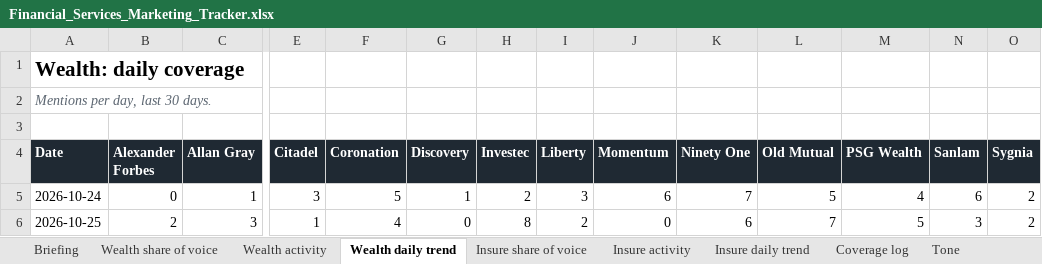
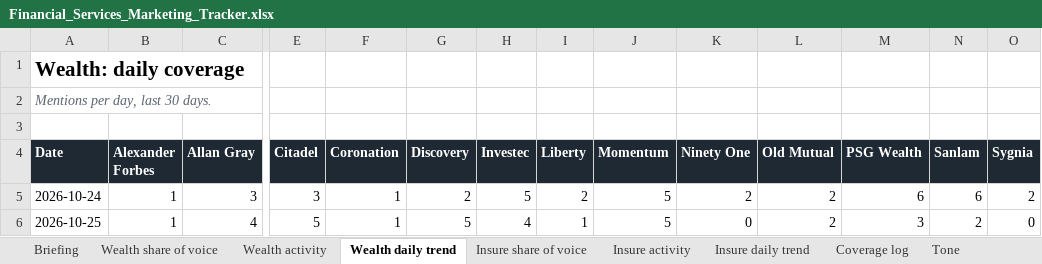
Before and after one commit to sheyaamh-bot/Financial-services-marketing-tracker, an Excel workbook: site/Financial_Services_Marketing_Tracker.xlsx, sheet Wealth daily trend, drawn as a sheet; only a part is shown, gaps mark what is left out; values as stored, in another font and other column widths than the file's, no borders; the diff covers the shown part only; the diff names each change by its address in the sheet, - before the commit and + after, or states it on an @@ line.

```diff
--- a/site/Financial_Services_Marketing_Tracker.xlsx (sheet Wealth daily trend)
+++ b/site/Financial_Services_Marketing_Tracker.xlsx (sheet Wealth daily trend)
-B5 (Alexander Forbes): 0
+B5 (Alexander Forbes): 1
-C5 (Allan Gray): 1
+C5 (Allan Gray): 3
-F5 (Coronation): 5
+F5 (Coronation): 1
-G5 (Discovery): 1
+G5 (Discovery): 2
-H5 (Investec): 2
+H5 (Investec): 5
-I5 (Liberty): 3
+I5 (Liberty): 2
-J5 (Momentum): 6
+J5 (Momentum): 5
-K5 (Ninety One): 7
+K5 (Ninety One): 2
-L5 (Old Mutual): 5
+L5 (Old Mutual): 2
-M5 (PSG Wealth): 4
+M5 (PSG Wealth): 6
-B6 (Alexander Forbes): 2
+B6 (Alexander Forbes): 1
-C6 (Allan Gray): 3
+C6 (Allan Gray): 4
-E6 (Citadel): 1
+E6 (Citadel): 5
-F6 (Coronation): 4
+F6 (Coronation): 1
-G6 (Discovery): 0
+G6 (Discovery): 5
-H6 (Investec): 8
+H6 (Investec): 4
-I6 (Liberty): 2
+I6 (Liberty): 1
-J6 (Momentum): 0
+J6 (Momentum): 5
-K6 (Ninety One): 6
+K6 (Ninety One): 0
-L6 (Old Mutual): 7
+L6 (Old Mutual): 2
-M6 (PSG Wealth): 5
+M6 (PSG Wealth): 3
-N6 (Sanlam): 3
+N6 (Sanlam): 2
-O6 (Sygnia): 2
+O6 (Sygnia): 0
```
Also changed, not shown: 333 edited cells elsewhere in this sheet, sheet Coverage log, sheet Insure daily trend, sheet Top outlets, sheet Wealth share of voice, sheet Wealth activity, sheet Insure activity, 4 more sheets, other sheet tabs, 13 other files.
